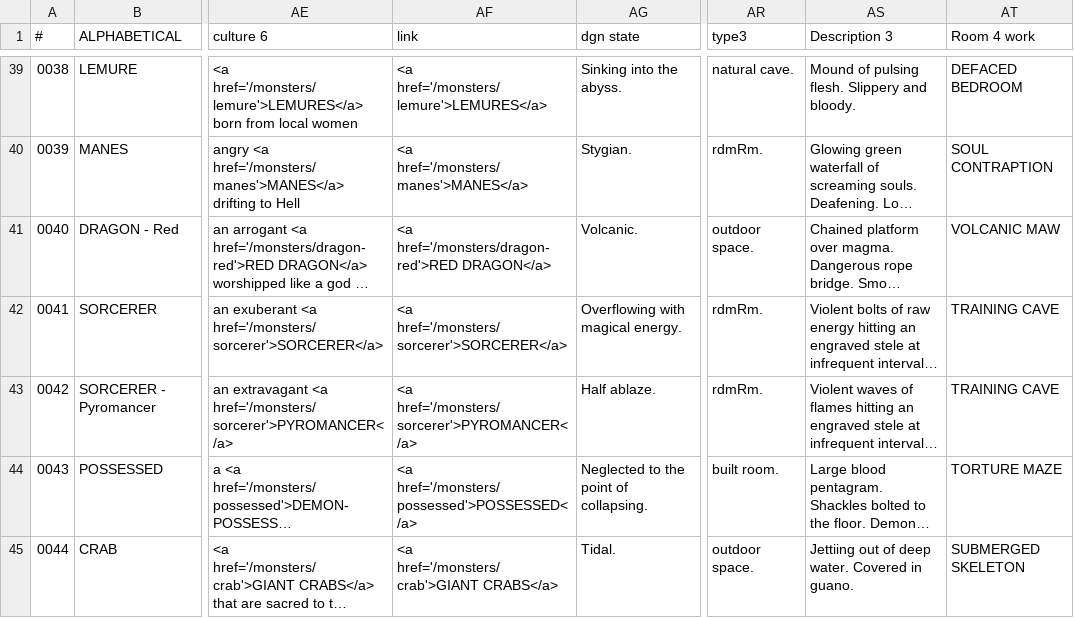
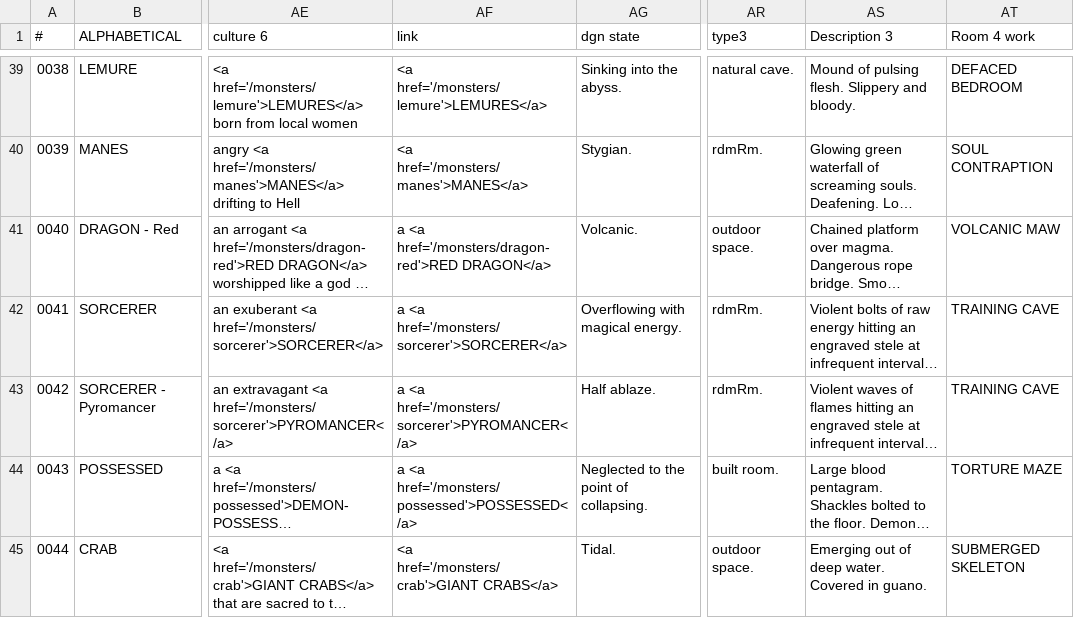
Before and after one commit to SaltyGoo/saltygoo.github.io, a CSV file: CSV/Monster - Index2.csv, drawn as a sheet; only a part is shown, gaps mark what is left out; long unchanged cells end in …; the diff covers the shown part only; the diff names each change by its address in the sheet, - before the commit and + after, or states it on an @@ line.

```diff
--- a/CSV/Monster - Index2.csv
+++ b/CSV/Monster - Index2.csv
-AF41 (link): <a href='/monsters/dragon-red'>RED…
+AF41 (link): a <a href='/monsters/dragon-red'>RED…
-AF42 (link): <a href='/monsters/sorcerer'>SORCERER</a>
+AF42 (link): a <a href='/monsters/sorcerer'>SORCERER</a>
-AF43 (link): <a href='/monsters/sorcerer'>PYROMANCER</a>
+AF43 (link): a <a href='/monsters/sorcerer'>PYROMANCER</a>
-AF44 (link): <a href='/monsters/possessed'>POSSESSED</a>
+AF44 (link): a <a href='/monsters/possessed'>POSSESSED</a>
-AS45 (Description 3): Jettiing out of deep water. Covered in guano.
+AS45 (Description 3): Emerging out of deep water. Covered in guano.
```
Also changed, not shown: 2 added rows and 6 edited cells elsewhere in this file, CSV/Monster - 10_Sea.csv, CSV/Monster - 11_Cave.csv, 1 other file.
